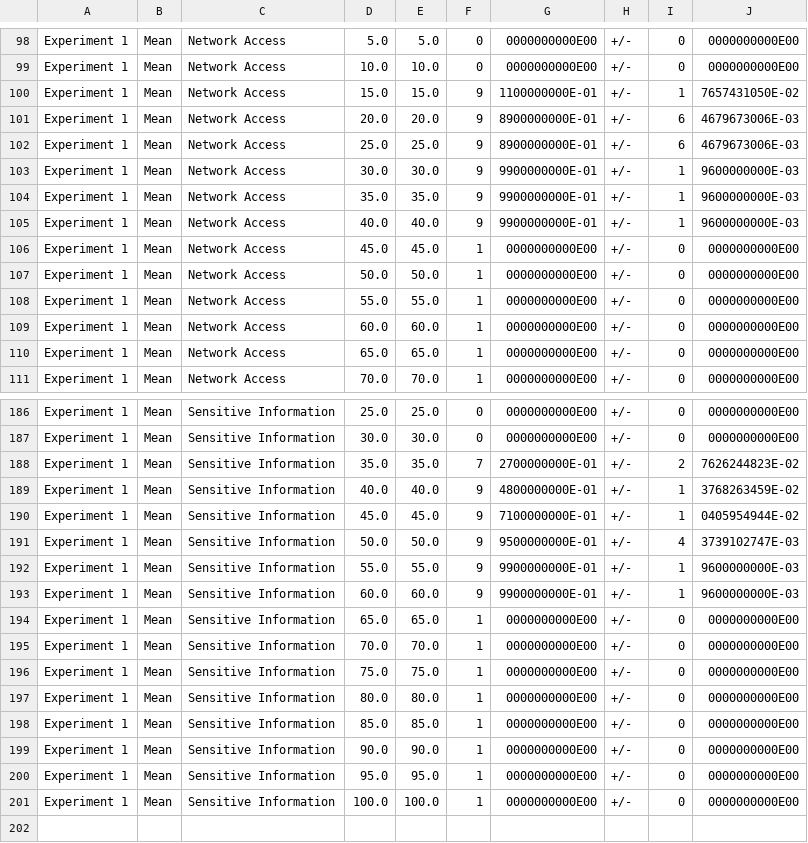
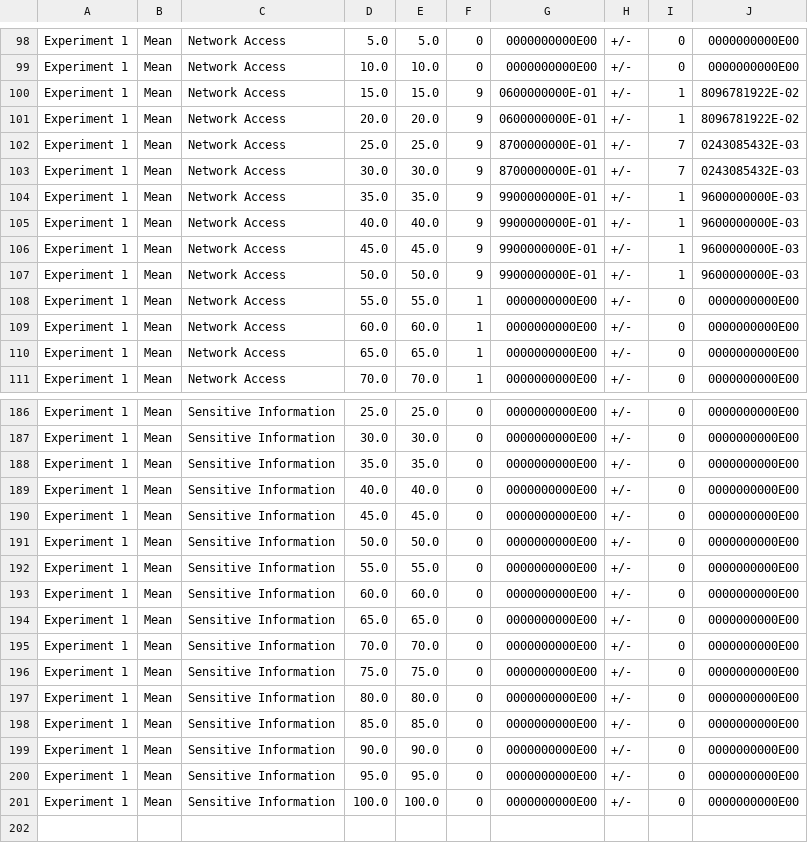
Before and after one commit to TheAsel/wpa-attacks-modeling, a CSV file: WPA_attack_flow/Solver/simulation/Results_results.csv, drawn as a sheet; only a part is shown, gaps mark what is left out; the diff covers the shown part only.

```diff
--- a/WPA_attack_flow/Solver/simulation/Results_results.csv
+++ b/WPA_attack_flow/Solver/simulation/Results_results.csv
@@ -99,10 +99,10 @@ Experiment 1,Mean,Network Access,5.0,5.0,0,0000000000E00 ,+/-,0,0000000000E00
 Experiment 1,Mean,Network Access,10.0,10.0,0,0000000000E00 ,+/-,0,0000000000E00
-Experiment 1,Mean,Network Access,15.0,15.0,9,1100000000E-01,+/-,1,7657431050E-02
-Experiment 1,Mean,Network Access,20.0,20.0,9,8900000000E-01,+/-,6,4679673006E-03
-Experiment 1,Mean,Network Access,25.0,25.0,9,8900000000E-01,+/-,6,4679673006E-03
-Experiment 1,Mean,Network Access,30.0,30.0,9,9900000000E-01,+/-,1,9600000000E-03
+Experiment 1,Mean,Network Access,15.0,15.0,9,0600000000E-01,+/-,1,8096781922E-02
+Experiment 1,Mean,Network Access,20.0,20.0,9,0600000000E-01,+/-,1,8096781922E-02
+Experiment 1,Mean,Network Access,25.0,25.0,9,8700000000E-01,+/-,7,0243085432E-03
+Experiment 1,Mean,Network Access,30.0,30.0,9,8700000000E-01,+/-,7,0243085432E-03
 Experiment 1,Mean,Network Access,35.0,35.0,9,9900000000E-01,+/-,1,9600000000E-03
 Experiment 1,Mean,Network Access,40.0,40.0,9,9900000000E-01,+/-,1,9600000000E-03
-Experiment 1,Mean,Network Access,45.0,45.0,1,0000000000E00 ,+/-,0,0000000000E00
-Experiment 1,Mean,Network Access,50.0,50.0,1,0000000000E00 ,+/-,0,0000000000E00
+Experiment 1,Mean,Network Access,45.0,45.0,9,9900000000E-01,+/-,1,9600000000E-03
+Experiment 1,Mean,Network Access,50.0,50.0,9,9900000000E-01,+/-,1,9600000000E-03
 Experiment 1,Mean,Network Access,55.0,55.0,1,0000000000E00 ,+/-,0,0000000000E00
@@ -187,16 +187,16 @@ Experiment 1,Mean,Sensitive Information,25.0,25.0,0,0000000000E00 ,+/-,0,0000000
 Experiment 1,Mean,Sensitive Information,30.0,30.0,0,0000000000E00 ,+/-,0,0000000000E00
-Experiment 1,Mean,Sensitive Information,35.0,35.0,7,2700000000E-01,+/-,2,7626244823E-02
-Experiment 1,Mean,Sensitive Information,40.0,40.0,9,4800000000E-01,+/-,1,3768263459E-02
-Experiment 1,Mean,Sensitive Information,45.0,45.0,9,7100000000E-01,+/-,1,0405954944E-02
-Experiment 1,Mean,Sensitive Information,50.0,50.0,9,9500000000E-01,+/-,4,3739102747E-03
-Experiment 1,Mean,Sensitive Information,55.0,55.0,9,9900000000E-01,+/-,1,9600000000E-03
-Experiment 1,Mean,Sensitive Information,60.0,60.0,9,9900000000E-01,+/-,1,9600000000E-03
-Experiment 1,Mean,Sensitive Information,65.0,65.0,1,0000000000E00 ,+/-,0,0000000000E00
-Experiment 1,Mean,Sensitive Information,70.0,70.0,1,0000000000E00 ,+/-,0,0000000000E00
-Experiment 1,Mean,Sensitive Information,75.0,75.0,1,0000000000E00 ,+/-,0,0000000000E00
-Experiment 1,Mean,Sensitive Information,80.0,80.0,1,0000000000E00 ,+/-,0,0000000000E00
-Experiment 1,Mean,Sensitive Information,85.0,85.0,1,0000000000E00 ,+/-,0,0000000000E00
-Experiment 1,Mean,Sensitive Information,90.0,90.0,1,0000000000E00 ,+/-,0,0000000000E00
-Experiment 1,Mean,Sensitive Information,95.0,95.0,1,0000000000E00 ,+/-,0,0000000000E00
-Experiment 1,Mean,Sensitive Information,100.0,100.0,1,0000000000E00 ,+/-,0,0000000000E00
+Experiment 1,Mean,Sensitive Information,35.0,35.0,0,0000000000E00 ,+/-,0,0000000000E00
+Experiment 1,Mean,Sensitive Information,40.0,40.0,0,0000000000E00 ,+/-,0,0000000000E00
+Experiment 1,Mean,Sensitive Information,45.0,45.0,0,0000000000E00 ,+/-,0,0000000000E00
+Experiment 1,Mean,Sensitive Information,50.0,50.0,0,0000000000E00 ,+/-,0,0000000000E00
+Experiment 1,Mean,Sensitive Information,55.0,55.0,0,0000000000E00 ,+/-,0,0000000000E00
+Experiment 1,Mean,Sensitive Information,60.0,60.0,0,0000000000E00 ,+/-,0,0000000000E00
+Experiment 1,Mean,Sensitive Information,65.0,65.0,0,0000000000E00 ,+/-,0,0000000000E00
+Experiment 1,Mean,Sensitive Information,70.0,70.0,0,0000000000E00 ,+/-,0,0000000000E00
+Experiment 1,Mean,Sensitive Information,75.0,75.0,0,0000000000E00 ,+/-,0,0000000000E00
+Experiment 1,Mean,Sensitive Information,80.0,80.0,0,0000000000E00 ,+/-,0,0000000000E00
+Experiment 1,Mean,Sensitive Information,85.0,85.0,0,0000000000E00 ,+/-,0,0000000000E00
+Experiment 1,Mean,Sensitive Information,90.0,90.0,0,0000000000E00 ,+/-,0,0000000000E00
+Experiment 1,Mean,Sensitive Information,95.0,95.0,0,0000000000E00 ,+/-,0,0000000000E00
+Experiment 1,Mean,Sensitive Information,100.0,100.0,0,0000000000E00 ,+/-,0,0000000000E00
 
```
Also changed, not shown: 132 edited cells elsewhere in this file, 24 other files.
